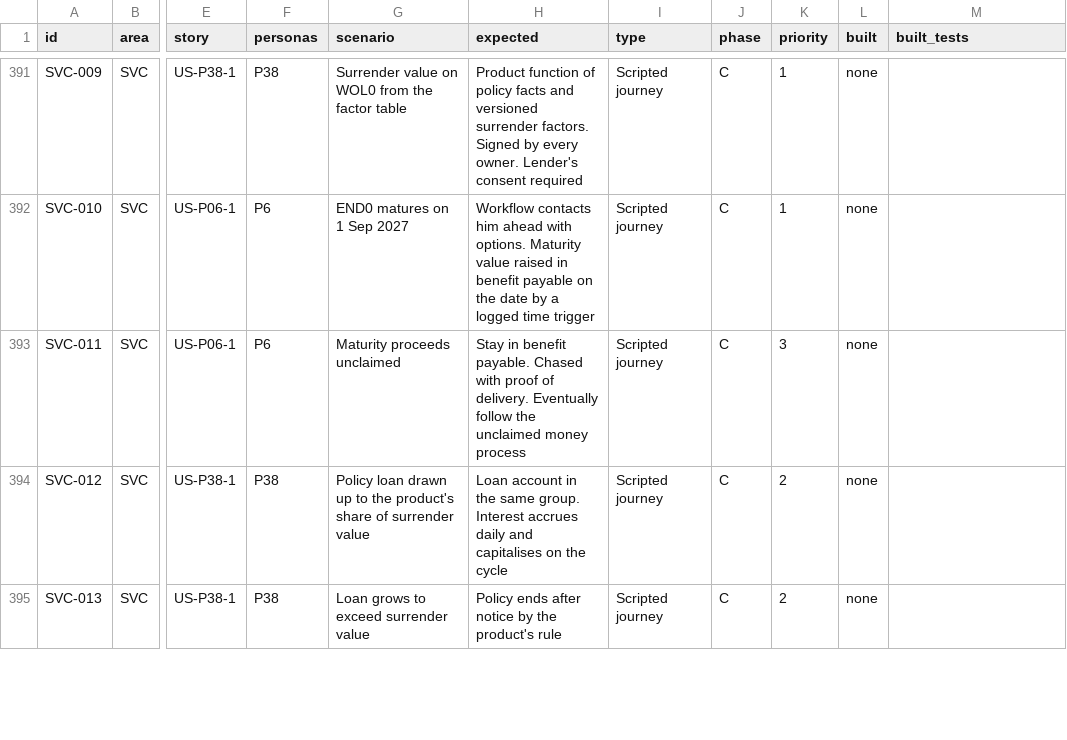
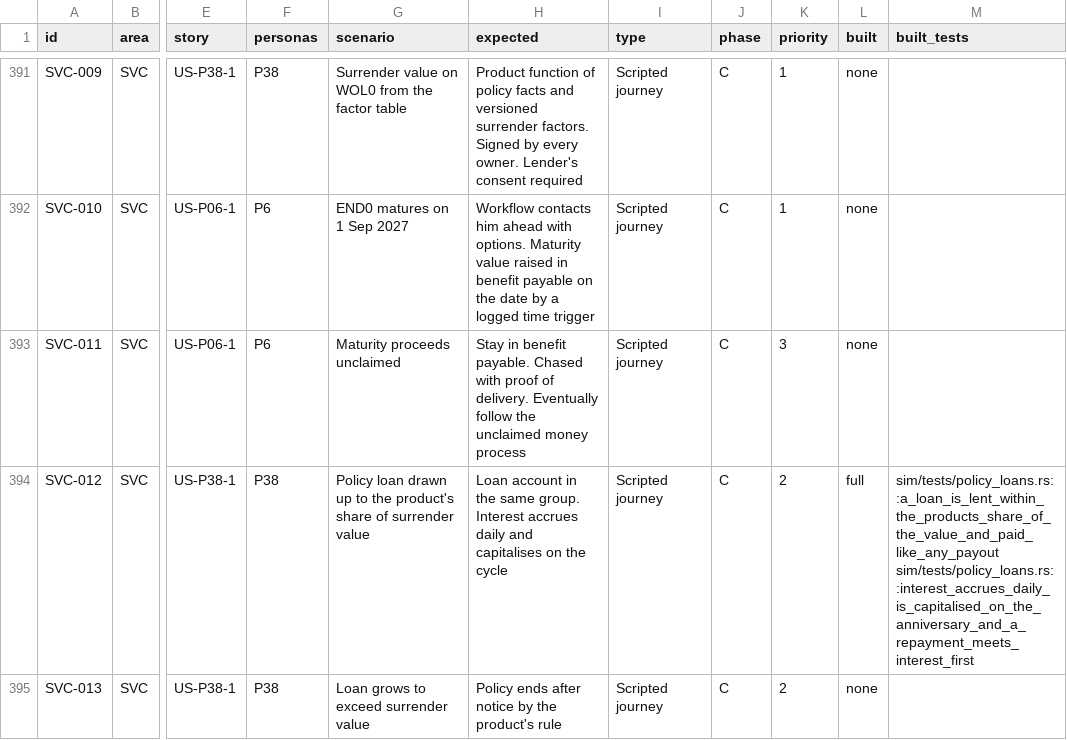
Before and after one commit to mitchell-johnson/Insurance, a CSV file: docs/testing/personas/test-matrix.csv, drawn as a sheet; only a part is shown, gaps mark what is left out; the diff covers the shown part only; the diff names each change by its address in the sheet, - before the commit and + after, or states it on an @@ line.

```diff
--- a/docs/testing/personas/test-matrix.csv
+++ b/docs/testing/personas/test-matrix.csv
-L394 (built): none
+L394 (built): full
-M394 (built_tests): (empty)
+M394 (built_tests): sim/tests/policy_loans.rs::a_loan_is_lent_within_the_products_share_of_the_value_and_paid_like_any_payout sim/tests/policy_loans.rs::interest_accrues_daily_is_capitalised_on_the_anniversary_and_a_repayment_meets_interest_first
```
Also changed, not shown: 10 edited cells elsewhere in this file, 26 other files.
